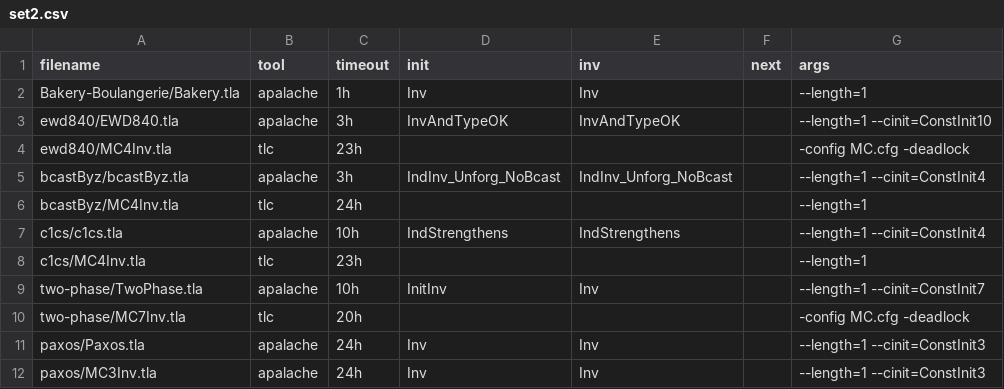
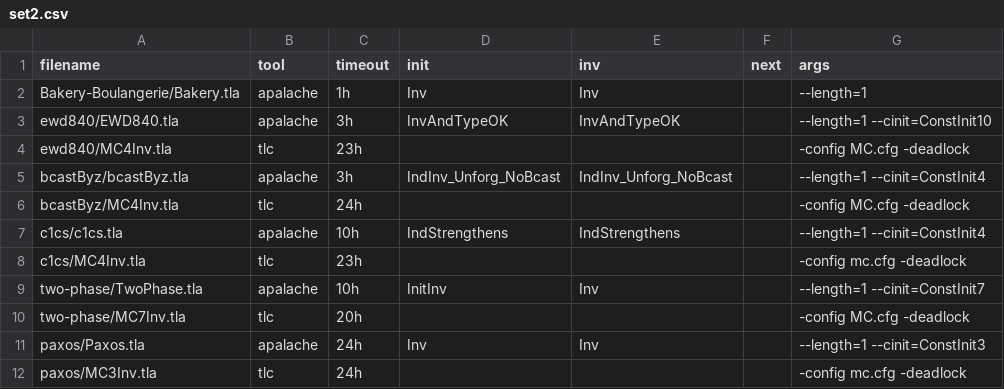
Before and after one commit to apalache-mc/apalache, a CSV file: profiling/set2.csv, drawn as a sheet.

Commit message:
fixed experiments

```diff
--- a/profiling/set2.csv
+++ b/profiling/set2.csv
@@ -5,5 +5,5 @@ ewd840/MC4Inv.tla;tlc;23h;;;;-config MC.cfg -deadlock
 bcastByz/bcastByz.tla;apalache;3h;IndInv_Unforg_NoBcast;IndInv_Unforg_NoBcast;;--length=1 --cinit=ConstInit4
-bcastByz/MC4Inv.tla;tlc;24h;;;;--length=1
+bcastByz/MC4Inv.tla;tlc;24h;;;;-config MC.cfg -deadlock
 c1cs/c1cs.tla;apalache;10h;IndStrengthens;IndStrengthens;;--length=1 --cinit=ConstInit4
-c1cs/MC4Inv.tla;tlc;23h;;;;--length=1
+c1cs/MC4Inv.tla;tlc;23h;;;;-config mc.cfg -deadlock
 two-phase/TwoPhase.tla;apalache;10h;InitInv;Inv;;--length=1 --cinit=ConstInit7
@@ -11,2 +11,2 @@ two-phase/MC7Inv.tla;tlc;20h;;;;-config MC.cfg -deadlock
 paxos/Paxos.tla;apalache;24h;Inv;Inv;;--length=1 --cinit=ConstInit3
-paxos/MC3Inv.tla;apalache;24h;Inv;Inv;;--length=1 --cinit=ConstInit3
+paxos/MC3Inv.tla;tlc;24h;;;;-config mc.cfg -deadlock
```
